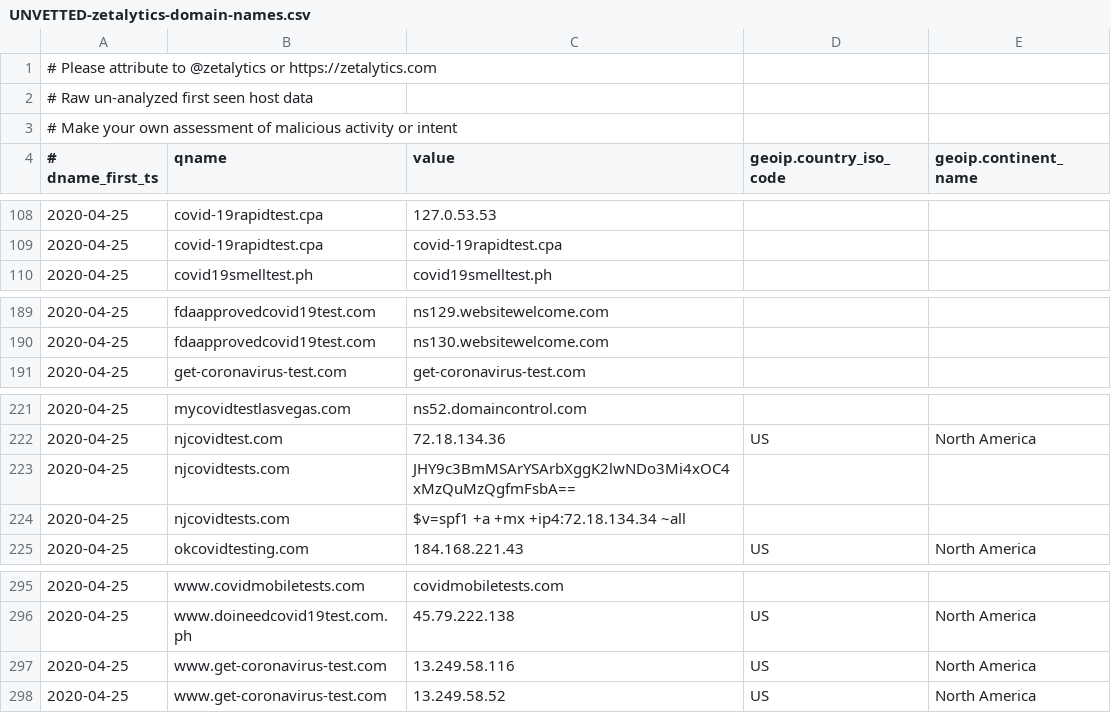
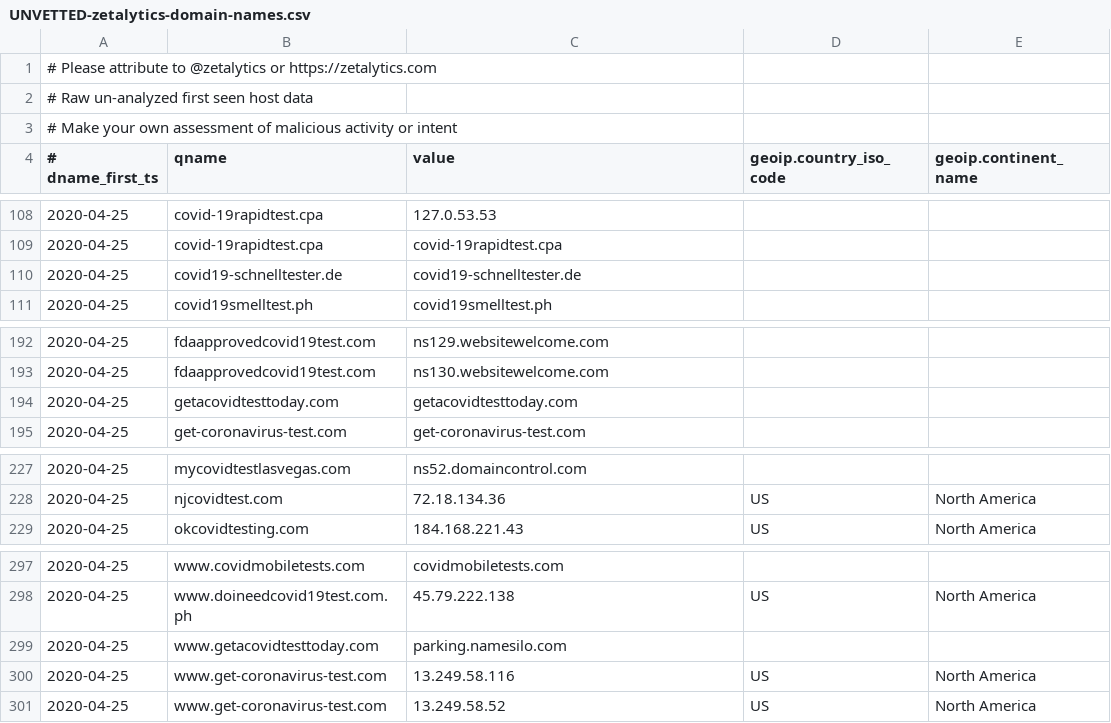
Before and after one commit to COVID-19-CTI-LEAGUE/PUBLIC_RELEASE, a CSV file: UNVETTED-zetalytics-domain-names.csv, drawn as a sheet; only a part is shown, gaps mark what is left out; removed rows and columns are numbered as before the commit, all else as after; the diff covers the shown part only; the diff names each change by its address in the sheet, - before the commit and + after, or states it on an @@ line.

```diff
--- a/UNVETTED-zetalytics-domain-names.csv
+++ b/UNVETTED-zetalytics-domain-names.csv
+row 110: 2020-04-25 | covid19-schnelltester.de | covid19-schnelltester.de
+row 194: 2020-04-25 | getacovidtesttoday.com | getacovidtesttoday.com
-row 223: 2020-04-25 | njcovidtests.com | JHY9c3BmMSArYSArbXggK2lwNDo3Mi4xOC4xMzQuMzQgfmFsbA==
-row 224: 2020-04-25 | njcovidtests.com | $v=spf1 +a +mx +ip4:72.18.134.34 ~all
+row 299: 2020-04-25 | www.getacovidtesttoday.com | parking.namesilo.com
```
Also changed, not shown: 6 added rows and 4 removed rows elsewhere in this file, 1 other file.
